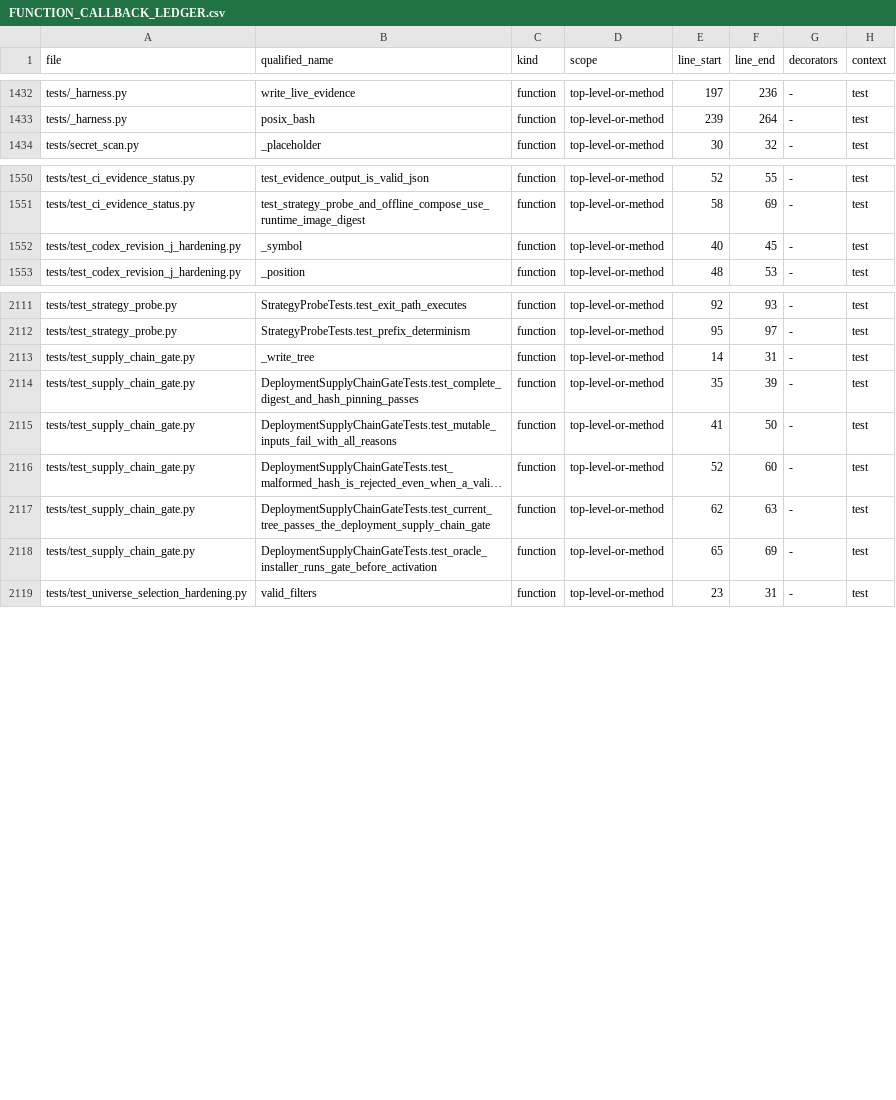
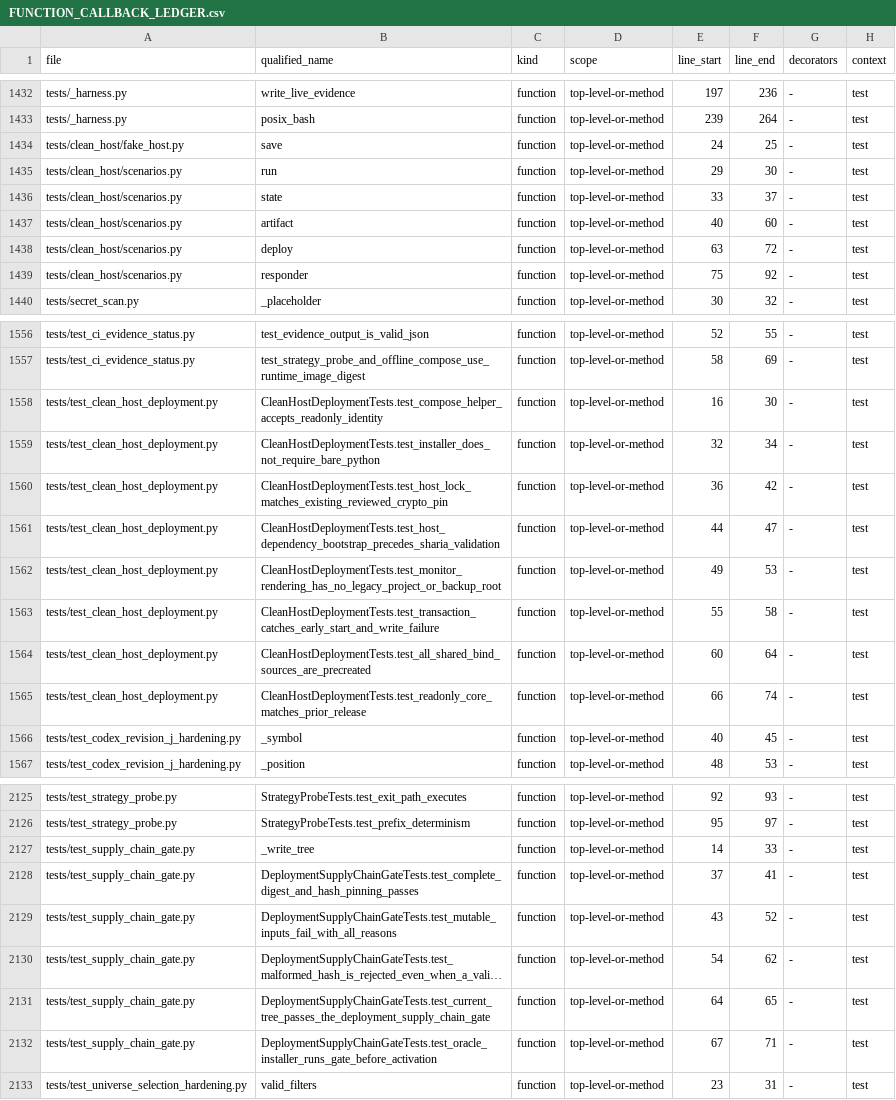
Before and after one commit to asad13-Binana/Binana-Binance-Spot-Trading-Sharia-Compliance-BOT-TestNet, a CSV file: docs/audit/FUNCTION_CALLBACK_LEDGER.csv, drawn as a sheet; only a part is shown, gaps mark what is left out; long unchanged cells end in …; addresses are those after the commit; the diff covers the shown part only; the diff names each change by its address in the sheet, - before the commit and + after, or states it on an @@ line.

Commit message:
Fix clean Ubuntu installation and transactional monitoring deployment

```diff
--- a/docs/audit/FUNCTION_CALLBACK_LEDGER.csv
+++ b/docs/audit/FUNCTION_CALLBACK_LEDGER.csv
+row 1434: tests/clean_host/fake_host.py | save | function | top-level-or-method | 24 | 25 | - | test
+row 1435: tests/clean_host/scenarios.py | run | function | top-level-or-method | 29 | 30 | - | test
+row 1436: tests/clean_host/scenarios.py | state | function | top-level-or-method | 33 | 37 | - | test
+row 1437: tests/clean_host/scenarios.py | artifact | function | top-level-or-method | 40 | 60 | - | test
+row 1438: tests/clean_host/scenarios.py | deploy | function | top-level-or-method | 63 | 72 | - | test
+row 1439: tests/clean_host/scenarios.py | responder | function | top-level-or-method | 75 | 92 | - | test
+row 1558: tests/test_clean_host_deployment.py | CleanHostDeploymentTests.test_compose_helper_accepts_readonly_identity | function | top-level-or-method | 16 | 30 | - | test
+row 1559: tests/test_clean_host_deployment.py | CleanHostDeploymentTests.test_installer_does_not_require_bare_python | function | top-level-or-method | 32 | 34 | - | test
+row 1560: tests/test_clean_host_deployment.py | CleanHostDeploymentTests.test_host_lock_matches_existing_reviewed_crypto_pin | function | top-level-or-method | 36 | 42 | - | test
+row 1561: tests/test_clean_host_deployment.py | CleanHostDeploymentTests.test_host_dependency_bootstrap_precedes_sharia_validation | function | top-level-or-method | 44 | 47 | - | test
+row 1562: tests/test_clean_host_deployment.py | CleanHostDeploymentTests.test_monitor_rendering_has_no_legacy_project_or_backup_root | function | top-level-or-method | 49 | 53 | - | test
+row 1563: tests/test_clean_host_deployment.py | CleanHostDeploymentTests.test_transaction_catches_early_start_and_write_failure | function | top-level-or-method | 55 | 58 | - | test
+row 1564: tests/test_clean_host_deployment.py | CleanHostDeploymentTests.test_all_shared_bind_sources_are_precreated | function | top-level-or-method | 60 | 64 | - | test
+row 1565: tests/test_clean_host_deployment.py | CleanHostDeploymentTests.test_readonly_core_matches_prior_release | function | top-level-or-method | 66 | 74 | - | test
-F2127 (line_end): 31
+F2127 (line_end): 33
-E2128 (line_start): 35
+E2128 (line_start): 37
-F2128 (line_end): 39
+F2128 (line_end): 41
-E2129 (line_start): 41
+E2129 (line_start): 43
-F2129 (line_end): 50
+F2129 (line_end): 52
-E2130 (line_start): 52
+E2130 (line_start): 54
-F2130 (line_end): 60
+F2130 (line_end): 62
-E2131 (line_start): 62
+E2131 (line_start): 64
-F2131 (line_end): 63
+F2131 (line_end): 65
-E2132 (line_start): 65
+E2132 (line_start): 67
-F2132 (line_end): 69
+F2132 (line_end): 71
```
Also changed, not shown: 3 edited cells elsewhere in this file, docs/audit/FILE_REVIEW_LEDGER.csv, 18 other files.
